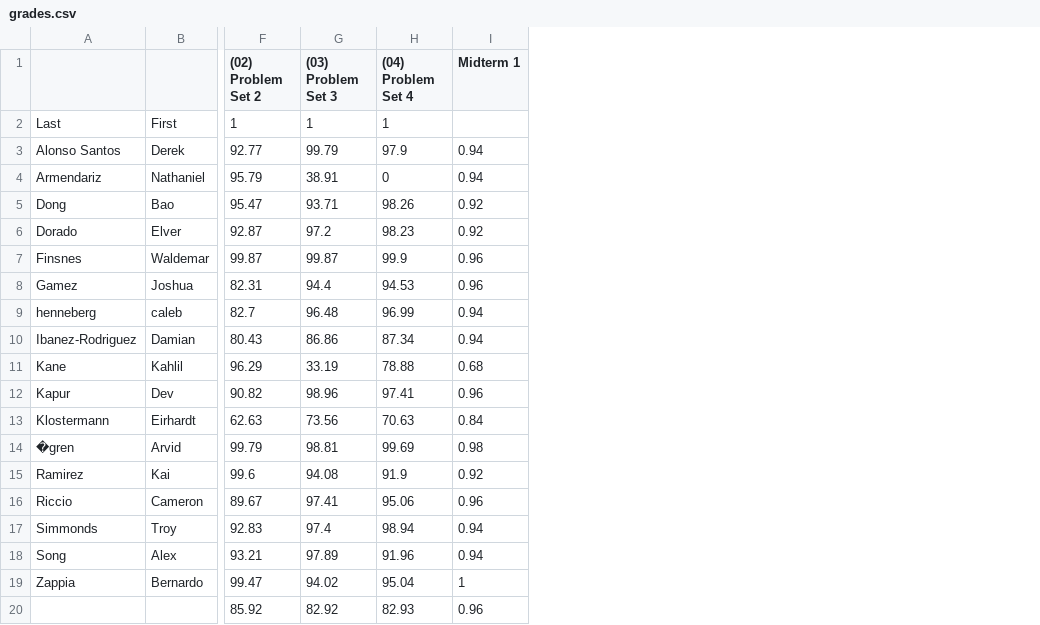
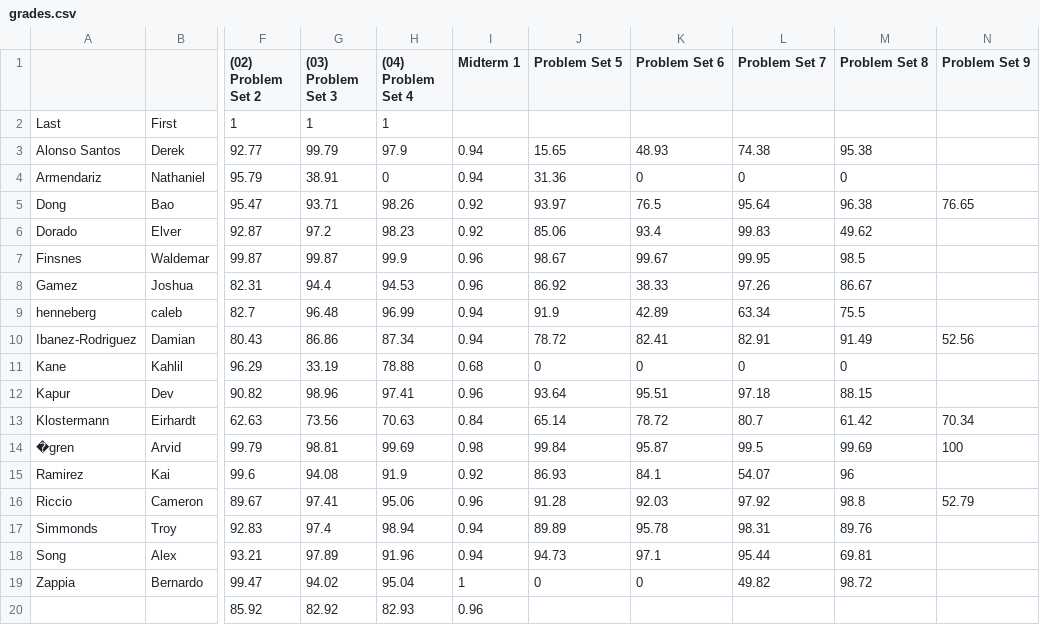
Before and after one commit to 918particle/CalculusBasedMechanics1, a CSV file: Semester1/Grades/grades.csv, drawn as a sheet; only a part is shown, gaps mark what is left out; the diff names each change by its address in the sheet, - before the commit and + after, or states it on an @@ line.

Commit message:
grade update

```diff
--- a/Semester1/Grades/grades.csv
+++ b/Semester1/Grades/grades.csv
+column J (Problem Set 5), rows 3-19: 15.65 | 31.36 | 93.97 | 85.06 | 98.67 | 86.92 | 91.9 | 78.72 | 0 | 93.64 | 65.14 | 99.84 | 86.93 | 91.28 | 89.89 | 94.73 | 0
+column K (Problem Set 6), rows 3-19: 48.93 | 0 | 76.5 | 93.4 | 99.67 | 38.33 | 42.89 | 82.41 | 0 | 95.51 | 78.72 | 95.87 | 84.1 | 92.03 | 95.78 | 97.1 | 0
+column L (Problem Set 7), rows 3-19: 74.38 | 0 | 95.64 | 99.83 | 99.95 | 97.26 | 63.34 | 82.91 | 0 | 97.18 | 80.7 | 99.5 | 54.07 | 97.92 | 98.31 | 95.44 | 49.82
+column M (Problem Set 8), rows 3-19: 95.38 | 0 | 96.38 | 49.62 | 98.5 | 86.67 | 75.5 | 91.49 | 0 | 88.15 | 61.42 | 99.69 | 96 | 98.8 | 89.76 | 69.81 | 98.72
+column N (Problem Set 9), rows 5-16: 76.65 |  |  |  |  | 52.56 |  |  | 70.34 | 100 |  | 52.79
```
Also changed, not shown: 3 other files.
